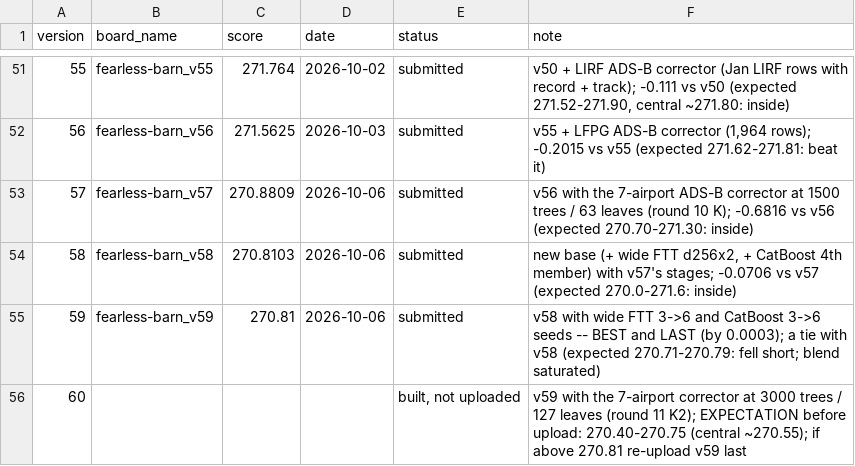
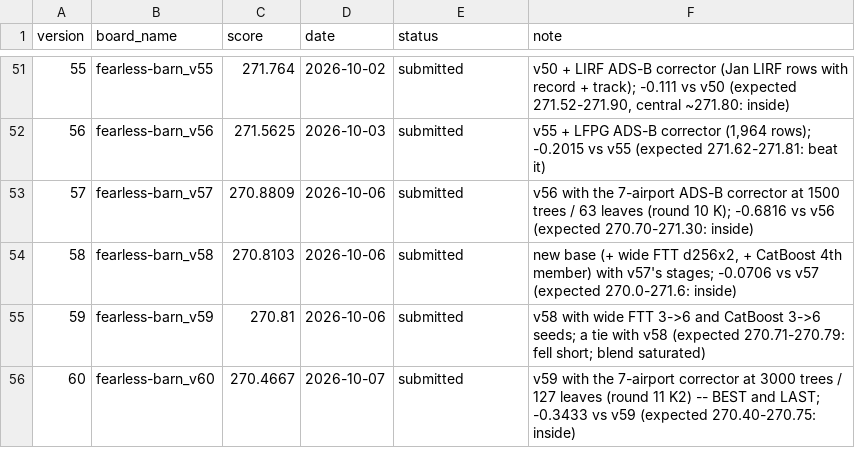
Before and after one commit to e-seet/fearless-barn, a CSV file: exploration/submissions/board_scores.csv, drawn as a sheet; only a part is shown, gaps mark what is left out.

```diff
--- a/exploration/submissions/board_scores.csv
+++ b/exploration/submissions/board_scores.csv
@@ -54,3 +54,3 @@ version,board_name,score,date,status,note
 58,fearless-barn_v58,270.8103,2026-10-06,submitted,"new base (+ wide FTT d256x2, + CatBoost 4th member) with v57's stages; -0.0706 vs v57 (expected 270.0-271.6: inside)"
-59,fearless-barn_v59,270.81,2026-10-06,submitted,v58 with wide FTT 3->6 and CatBoost 3->6 seeds -- BEST and LAST (by 0.0003); a tie with v58 (expected 270.71-270.79: fell short; blend saturated)
-60,,,,"built, not uploaded",v59 with the 7-airport corrector at 3000 trees / 127 leaves (round 11 K2); EXPECTATION before upload: 270.40-270.75 (central ~270.55); if above 270.81 re-upload v59 last
+59,fearless-barn_v59,270.81,2026-10-06,submitted,v58 with wide FTT 3->6 and CatBoost 3->6 seeds; a tie with v58 (expected 270.71-270.79: fell short; blend saturated)
+60,fearless-barn_v60,270.4667,2026-10-07,submitted,v59 with the 7-airport corrector at 3000 trees / 127 leaves (round 11 K2) -- BEST and LAST; -0.3433 vs v59 (expected 270.40-270.75: inside)
```
Also changed, not shown: 3 other files.
